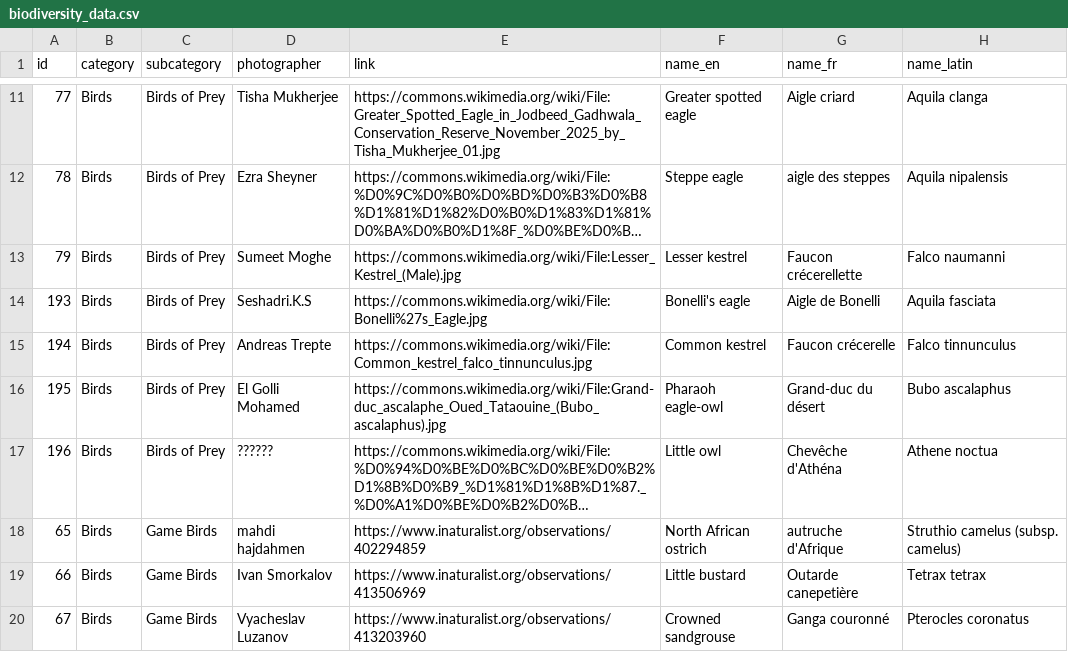
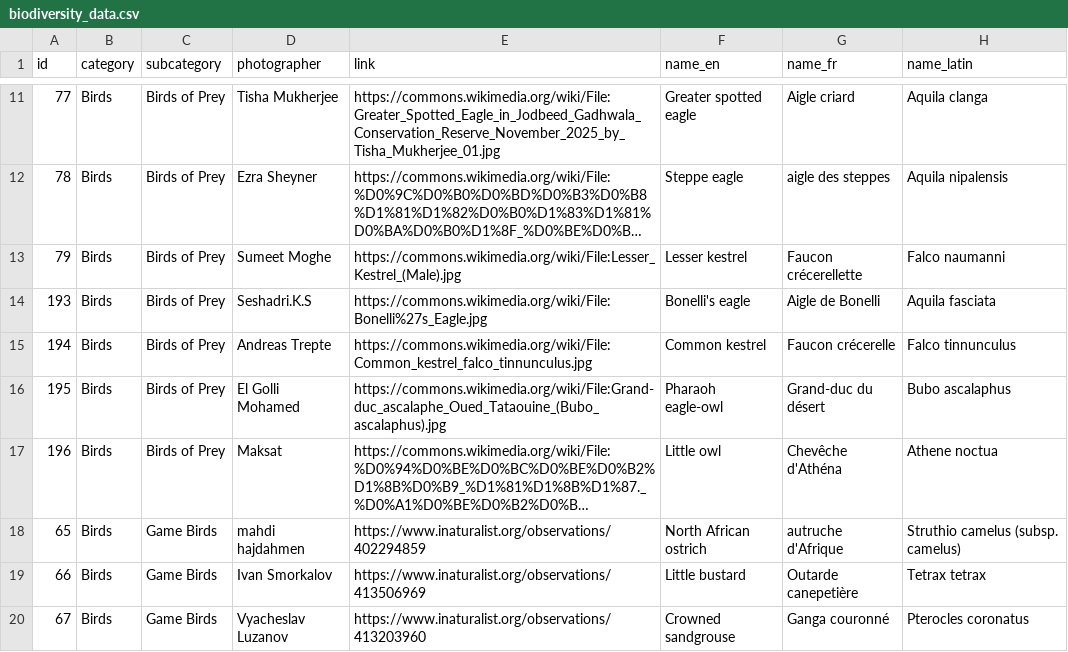
Before and after one commit to HibaBenAribi/Bouhedma_National_Park, a CSV file: Public-data/downloads/biodiversity_data.csv, drawn as a sheet; only a part is shown, gaps mark what is left out; long unchanged cells end in …; the diff covers the shown part only; the diff names each change by its address in the sheet, - before the commit and + after, or states it on an @@ line.

```diff
--- a/Public-data/downloads/biodiversity_data.csv
+++ b/Public-data/downloads/biodiversity_data.csv
-D17 (photographer): ??????
+D17 (photographer): Maksat
```
Also changed, not shown: 7 edited cells elsewhere in this file, 1 other file.
